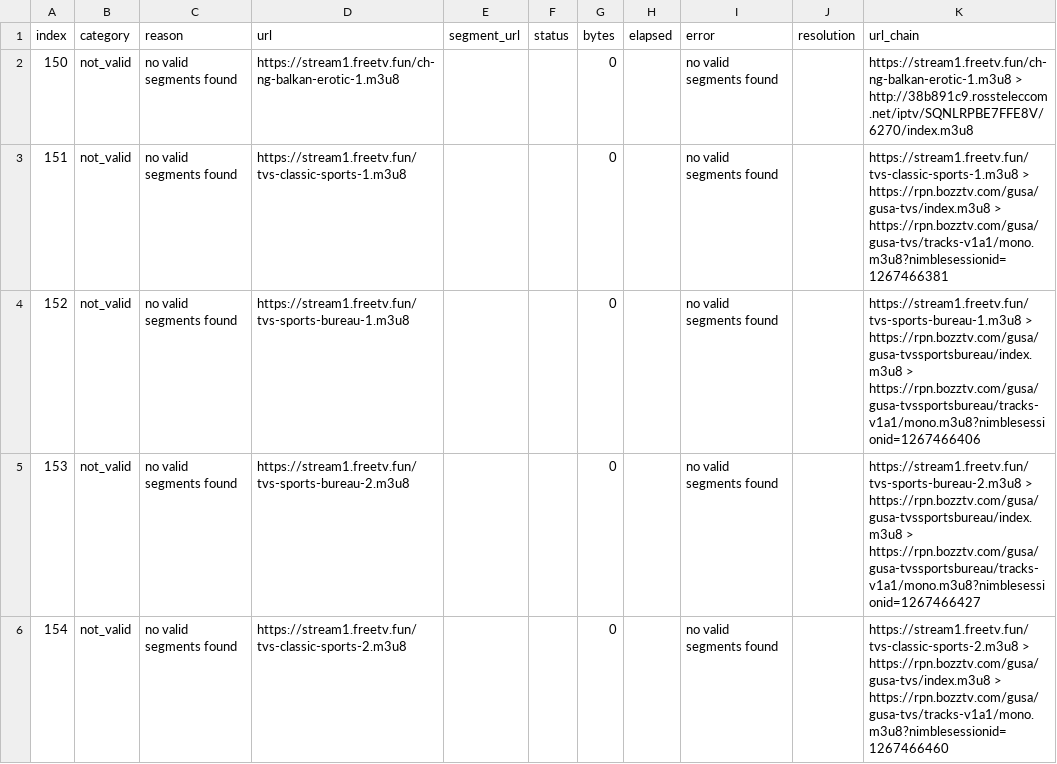
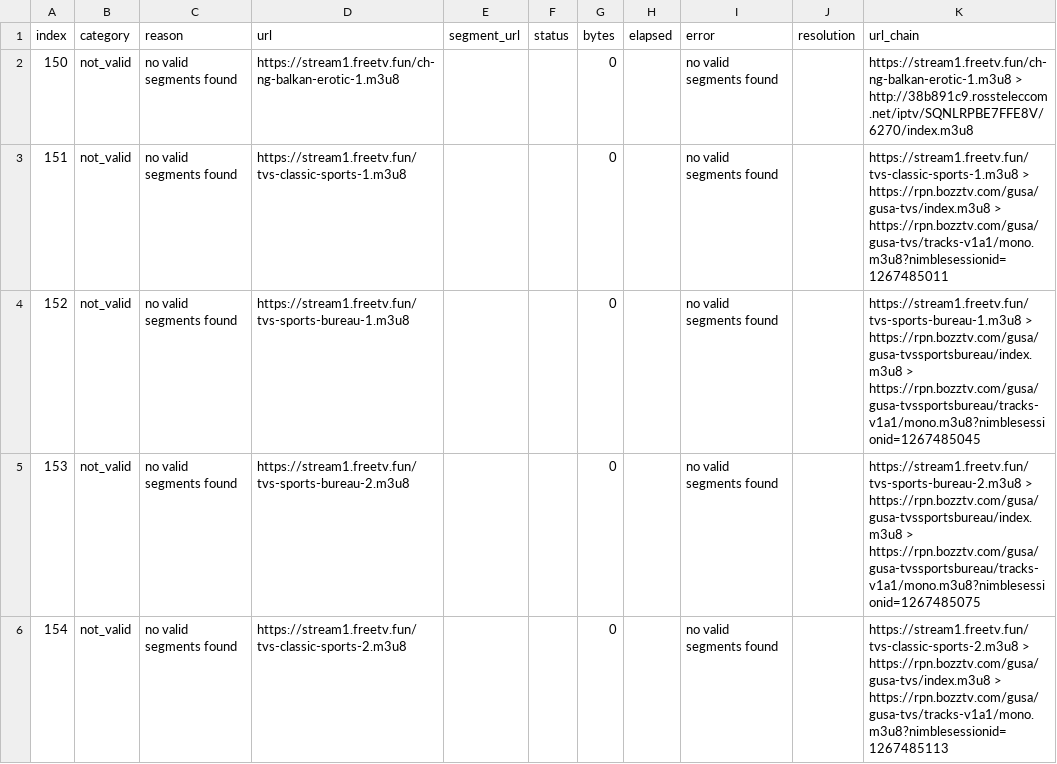
Before and after one commit to chihu2006/self-address, a CSV file: speedtest/test_result.csv, drawn as a sheet; only a part is shown; the diff covers the shown part only.

```diff
--- a/speedtest/test_result.csv
+++ b/speedtest/test_result.csv
@@ -2,5 +2,5 @@ index,category,reason,url,segment_url,status,bytes,elapsed,error,resolution,url_
 150,not_valid,no valid segments found,https://stream1.freetv.fun/ch-ng-balkan-erotic-1.m3u8,,,0,,no valid segments found,,https://stream1.freetv.fun/ch-ng-balkan-erotic-1.m3u8 > http://38b891c9.rossteleccom.net/iptv/SQNLRPBE7FFE8V/6270/index.m3u8
-151,not_valid,no valid segments found,https://stream1.freetv.fun/tvs-classic-sports-1.m3u8,,,0,,no valid segments found,,https://stream1.freetv.fun/tvs-classic-sports-1.m3u8 > https://rpn.bozztv.com/gusa/gusa-tvs/index.m3u8 > https://rpn.bozztv.com/gusa/gusa-tvs/tracks-v1a1/mono.m3u8?nimblesessionid=1267466381
-152,not_valid,no valid segments found,https://stream1.freetv.fun/tvs-sports-bureau-1.m3u8,,,0,,no valid segments found,,https://stream1.freetv.fun/tvs-sports-bureau-1.m3u8 > https://rpn.bozztv.com/gusa/gusa-tvssportsbureau/index.m3u8 > https://rpn.bozztv.com/gusa/gusa-tvssportsbureau/tracks-v1a1/mono.m3u8?nimblesessionid=1267466406
-153,not_valid,no valid segments found,https://stream1.freetv.fun/tvs-sports-bureau-2.m3u8,,,0,,no valid segments found,,https://stream1.freetv.fun/tvs-sports-bureau-2.m3u8 > https://rpn.bozztv.com/gusa/gusa-tvssportsbureau/index.m3u8 > https://rpn.bozztv.com/gusa/gusa-tvssportsbureau/tracks-v1a1/mono.m3u8?nimblesessionid=1267466427
-154,not_valid,no valid segments found,https://stream1.freetv.fun/tvs-classic-sports-2.m3u8,,,0,,no valid segments found,,https://stream1.freetv.fun/tvs-classic-sports-2.m3u8 > https://rpn.bozztv.com/gusa/gusa-tvs/index.m3u8 > https://rpn.bozztv.com/gusa/gusa-tvs/tracks-v1a1/mono.m3u8?nimblesessionid=1267466460
+151,not_valid,no valid segments found,https://stream1.freetv.fun/tvs-classic-sports-1.m3u8,,,0,,no valid segments found,,https://stream1.freetv.fun/tvs-classic-sports-1.m3u8 > https://rpn.bozztv.com/gusa/gusa-tvs/index.m3u8 > https://rpn.bozztv.com/gusa/gusa-tvs/tracks-v1a1/mono.m3u8?nimblesessionid=1267485011
+152,not_valid,no valid segments found,https://stream1.freetv.fun/tvs-sports-bureau-1.m3u8,,,0,,no valid segments found,,https://stream1.freetv.fun/tvs-sports-bureau-1.m3u8 > https://rpn.bozztv.com/gusa/gusa-tvssportsbureau/index.m3u8 > https://rpn.bozztv.com/gusa/gusa-tvssportsbureau/tracks-v1a1/mono.m3u8?nimblesessionid=1267485045
+153,not_valid,no valid segments found,https://stream1.freetv.fun/tvs-sports-bureau-2.m3u8,,,0,,no valid segments found,,https://stream1.freetv.fun/tvs-sports-bureau-2.m3u8 > https://rpn.bozztv.com/gusa/gusa-tvssportsbureau/index.m3u8 > https://rpn.bozztv.com/gusa/gusa-tvssportsbureau/tracks-v1a1/mono.m3u8?nimblesessionid=1267485075
+154,not_valid,no valid segments found,https://stream1.freetv.fun/tvs-classic-sports-2.m3u8,,,0,,no valid segments found,,https://stream1.freetv.fun/tvs-classic-sports-2.m3u8 > https://rpn.bozztv.com/gusa/gusa-tvs/index.m3u8 > https://rpn.bozztv.com/gusa/gusa-tvs/tracks-v1a1/mono.m3u8?nimblesessionid=1267485113
```
Also changed, not shown: 126 edited cells elsewhere in this file.
